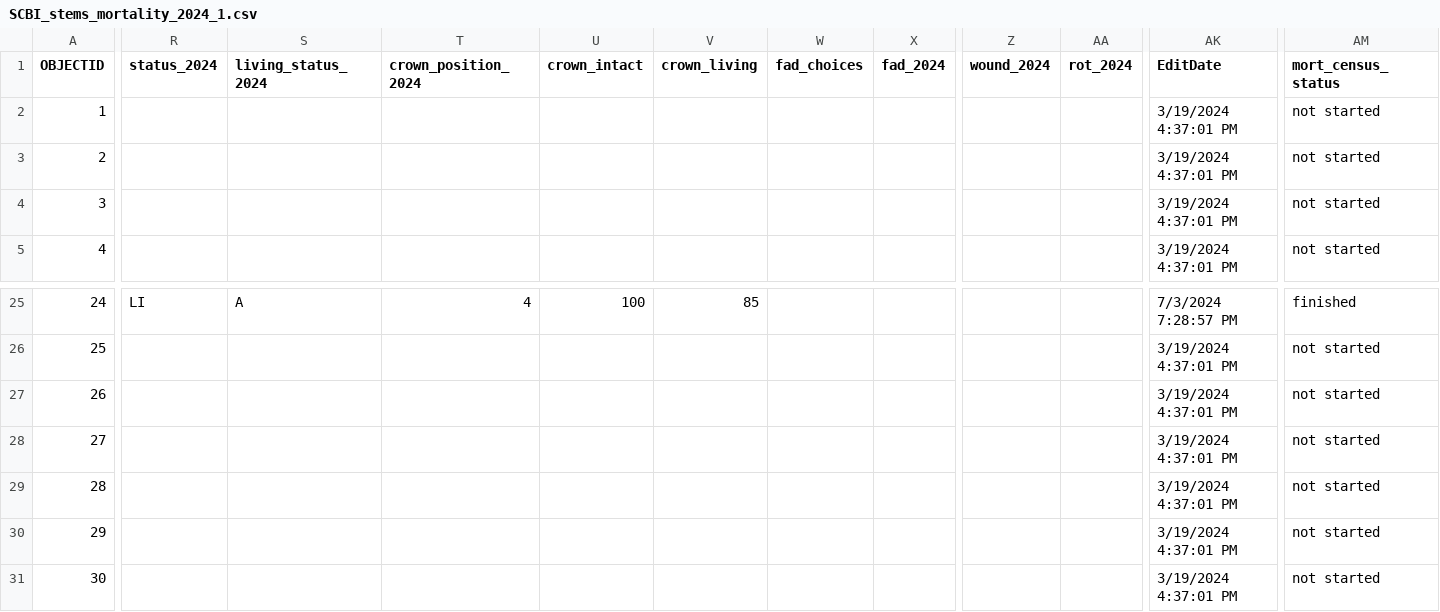
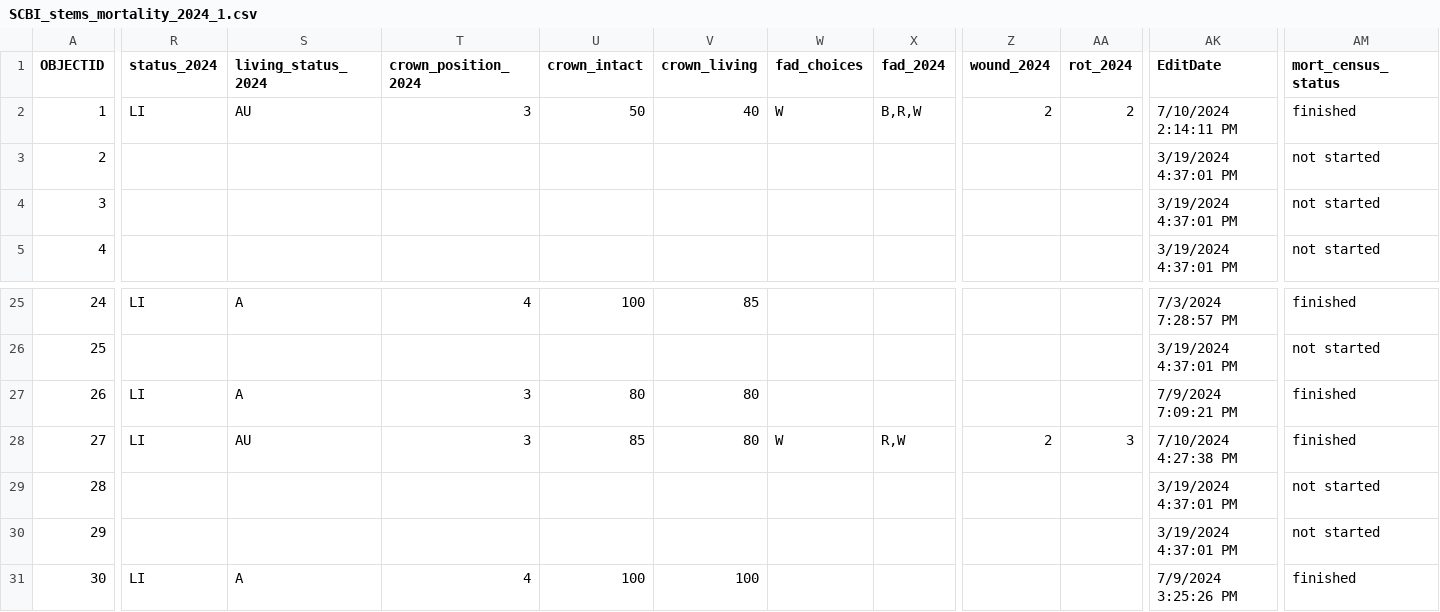
Before and after one commit to SCBI-ForestGEO/SCBImortality, a CSV file: raw_data/Field_Maps/SCBI_stems_mortality_2024_1.csv, drawn as a sheet; only a part is shown, gaps mark what is left out; the diff covers the shown part only; the diff names each change by its address in the sheet, - before the commit and + after, or states it on an @@ line.

Commit message:
update data

```diff
--- a/raw_data/Field_Maps/SCBI_stems_mortality_2024_1.csv
+++ b/raw_data/Field_Maps/SCBI_stems_mortality_2024_1.csv
-R2 (status_2024): (empty)
+R2 (status_2024): LI
-S2 (living_status_2024): (empty)
+S2 (living_status_2024): AU
-T2 (crown_position_2024): (empty)
+T2 (crown_position_2024): 3
-U2 (crown_intact): (empty)
+U2 (crown_intact): 50
-V2 (crown_living): (empty)
+V2 (crown_living): 40
-W2 (fad_choices): (empty)
+W2 (fad_choices): W
-X2 (fad_2024): (empty)
+X2 (fad_2024): B,R,W
-Z2 (wound_2024): (empty)
+Z2 (wound_2024): 2
-AA2 (rot_2024): (empty)
+AA2 (rot_2024): 2
-AK2 (EditDate): 3/19/2024 4:37:01 PM
+AK2 (EditDate): 7/10/2024 2:14:11 PM
-AM2 (mort_census_status): not started
+AM2 (mort_census_status): finished
-R27:R28 (status_2024): (empty)
+R27:R28 (status_2024): LI
-S27 (living_status_2024): (empty)
+S27 (living_status_2024): A
-T27:T28 (crown_position_2024): (empty)
+T27:T28 (crown_position_2024): 3
-U27 (crown_intact): (empty)
+U27 (crown_intact): 80
-V27:V28 (crown_living): (empty)
+V27:V28 (crown_living): 80
-AK27 (EditDate): 3/19/2024 4:37:01 PM
+AK27 (EditDate): 7/9/2024 7:09:21 PM
-AM27:AM28 (mort_census_status): not started
+AM27:AM28 (mort_census_status): finished
-S28 (living_status_2024): (empty)
+S28 (living_status_2024): AU
-U28 (crown_intact): (empty)
+U28 (crown_intact): 85
-W28 (fad_choices): (empty)
+W28 (fad_choices): W
-X28 (fad_2024): (empty)
+X28 (fad_2024): R,W
-Z28 (wound_2024): (empty)
+Z28 (wound_2024): 2
-AA28 (rot_2024): (empty)
+AA28 (rot_2024): 3
-AK28 (EditDate): 3/19/2024 4:37:01 PM
+AK28 (EditDate): 7/10/2024 4:27:38 PM
-R31 (status_2024): (empty)
+R31 (status_2024): LI
-S31 (living_status_2024): (empty)
+S31 (living_status_2024): A
-T31 (crown_position_2024): (empty)
+T31 (crown_position_2024): 4
-U31 (crown_intact): (empty)
+U31 (crown_intact): 100
-V31 (crown_living): (empty)
+V31 (crown_living): 100
-AK31 (EditDate): 3/19/2024 4:37:01 PM
+AK31 (EditDate): 7/9/2024 3:25:26 PM
-AM31 (mort_census_status): not started
+AM31 (mort_census_status): finished
```
Also changed, not shown: 86 edited cells elsewhere in this file, 1 other file.
